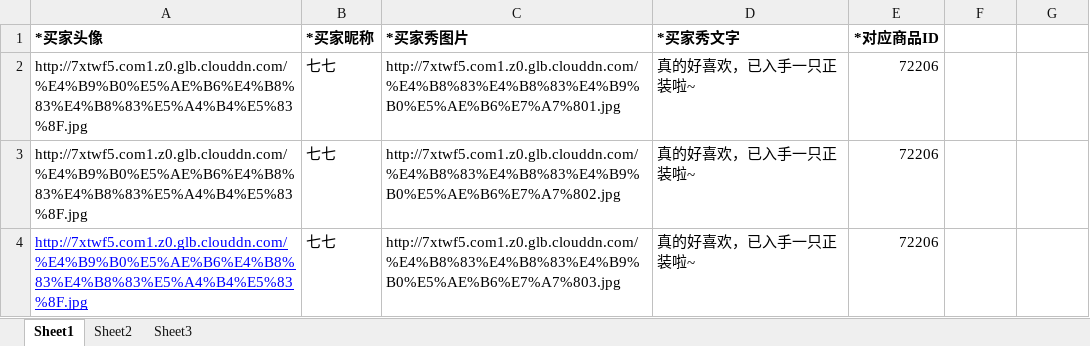
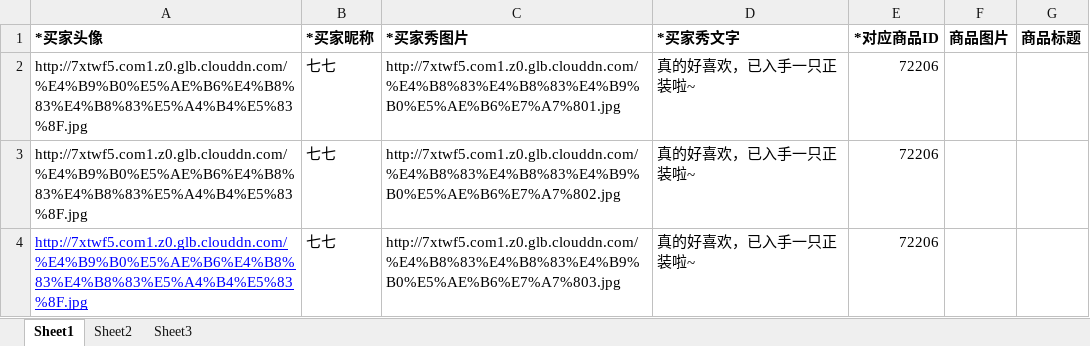
Before and after one commit to OerUED/excel-tools, an Excel workbook: 买家秀数据.xlsx, sheet Sheet1, drawn as a sheet; only a part is shown; values as stored, in another font and other column widths than the file's, no borders; the diff names each change by its address in the sheet, - before the commit and + after, or states it on an @@ line.

```diff
--- a/买家秀数据.xlsx (sheet Sheet1)
+++ b/买家秀数据.xlsx (sheet Sheet1)
-F1: (empty)
+F1: 商品图片
-G1: (empty)
+G1: 商品标题
```
Also changed, not shown: 2 other files.
